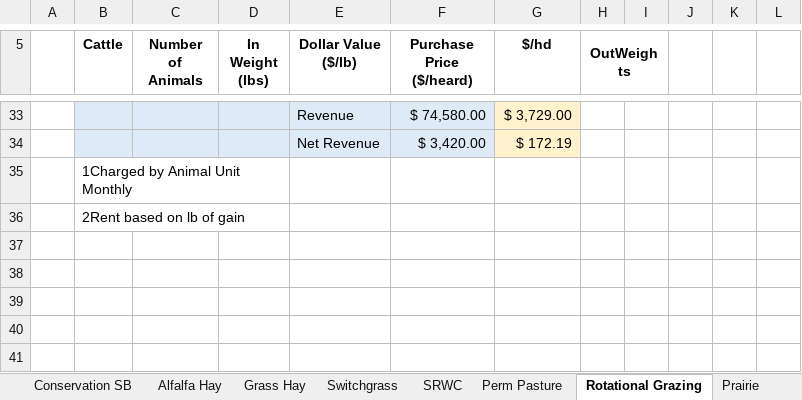
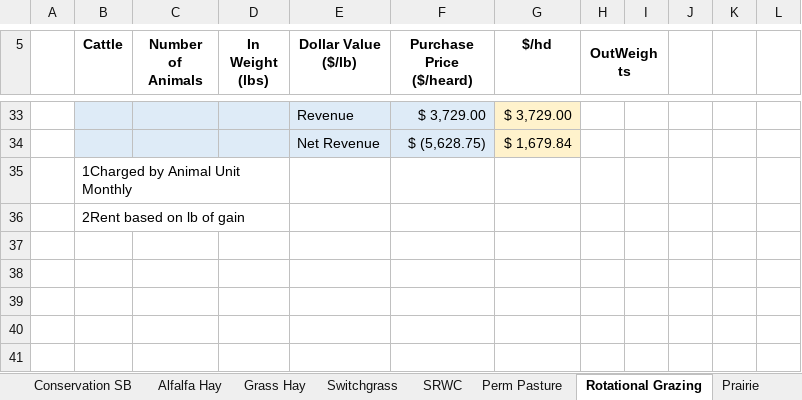
Before and after one commit to LESEM-PEWI/PEWI-People-in-Ecosystem-and-Watershed-Integration, an Excel workbook: edited_budgets.xlsx, sheet Rotational Grazing, drawn as a sheet; only a part is shown, gaps mark what is left out; values as stored, in another font and other column widths than the file's, no borders; removed rows and columns are numbered as before the commit, all else as after; the diff covers the shown part only; the diff names each change by its address in the sheet, - before the commit and + after, or states it on an @@ line.

```diff
--- a/edited_budgets.xlsx (sheet Rotational Grazing)
+++ b/edited_budgets.xlsx (sheet Rotational Grazing)
-F33 (Purchase Price ($/heard)): $ 74,580.00
+F33 (Purchase Price ($/heard)): $ 3,729.00
-row 34:  |  |  |  | Net Revenue | $ 3,420.00 | $ 172.19
+row 34:  |  |  |  | Net Revenue | $ (5,628.75) | $ 1,679.84
```
Also changed, not shown: 4 added rows, 4 removed rows and 20 edited cells elsewhere in this sheet, sheet Grass Hay, sheet C following SB, sheet SB following C, sheet Conservation SB, sheet Conservation C, sheet C following C, 1 more sheet, 2 other files.
